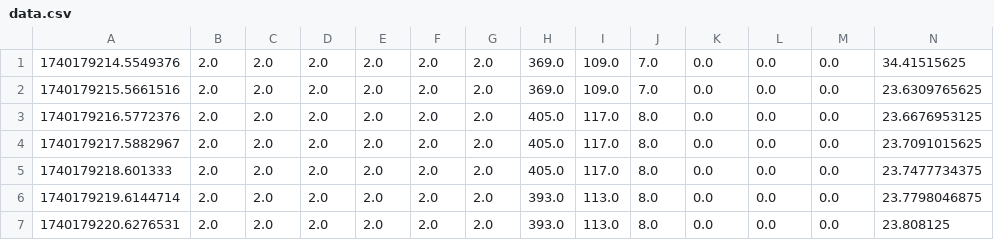
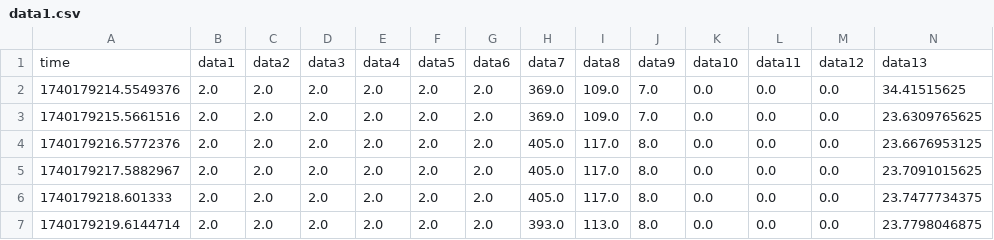
Before and after one commit to MihirGaudani/Mihir-Kevin-Elizabeth, a CSV file: data1.csv (was data.csv), drawn as a sheet; only a part is shown; the shorter side is filled out with more unchanged rows; rows hold the shown columns only; the diff names each change by its address in the sheet, - before the commit and + after, or states it on an @@ line.

Commit message:
Update and rename data.csv to data1.csv

```diff
--- a/data.csv
+++ b/data1.csv
+row 1: time | data1 | data2 | data3 | data4 | data5 | data6 | data7 | data8 | data9 | data10 | data11 | data12 | data13
```
